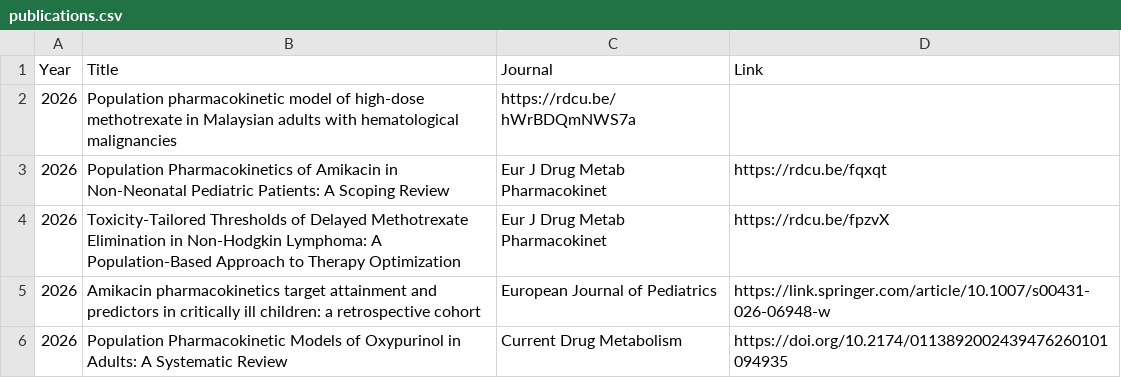
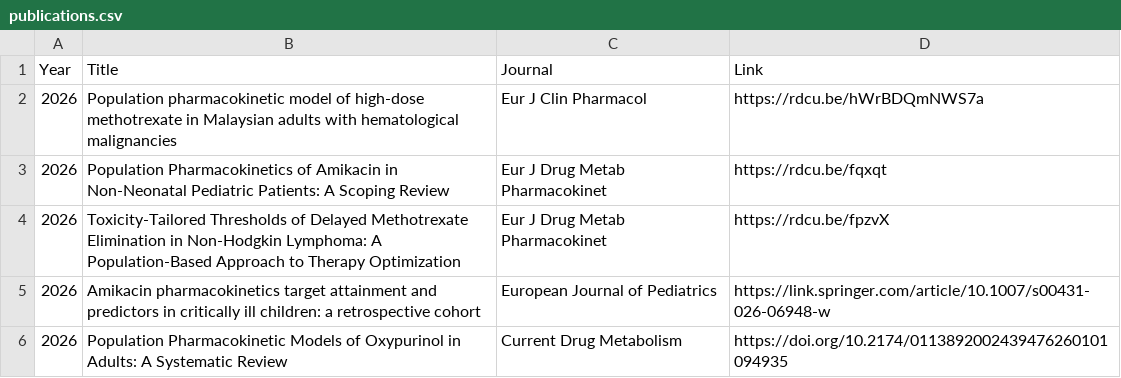
Before and after one commit to RAPIDPK/rapidpk.github.io, a CSV file: publications.csv, drawn as a sheet; only a part is shown.

Commit message:
Add journal name to publication entry

```diff
--- a/publications.csv
+++ b/publications.csv
@@ -1,3 +1,3 @@
 Year,Title,Journal,Link
-2026, Population pharmacokinetic model of high-dose methotrexate in Malaysian adults with hematological malignancies, https://rdcu.be/hWrBDQmNWS7a
+2026, Population pharmacokinetic model of high-dose methotrexate in Malaysian adults with hematological malignancies, Eur J Clin Pharmacol, https://rdcu.be/hWrBDQmNWS7a
 2026, Population Pharmacokinetics of Amikacin in Non-Neonatal Pediatric Patients: A Scoping Review, Eur J Drug Metab Pharmacokinet, https://rdcu.be/fqxqt
```
